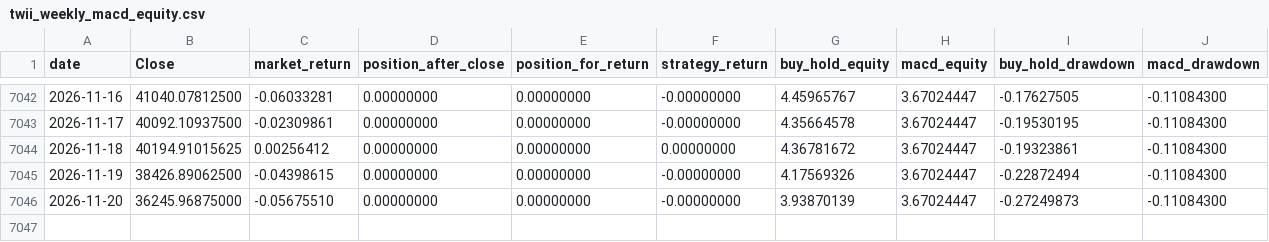
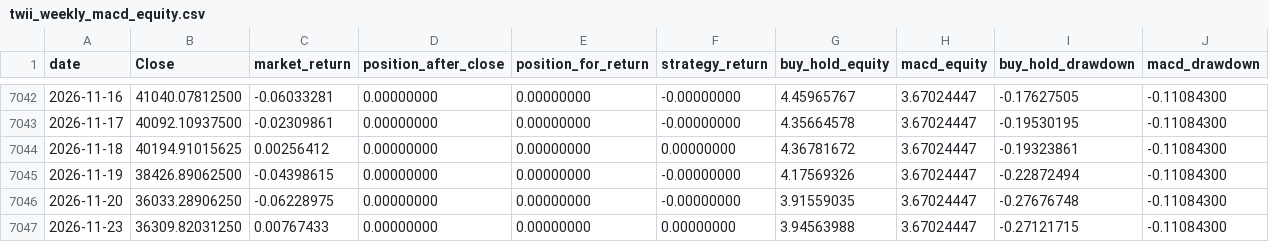
Before and after one commit to culolom/culolom-backtest, a CSV file: output/twii_weekly_macd_equity.csv, drawn as a sheet; only a part is shown, gaps mark what is left out.

```diff
--- a/output/twii_weekly_macd_equity.csv
+++ b/output/twii_weekly_macd_equity.csv
@@ -7045,2 +7045,3 @@
 2026-11-19,38426.89062500,-0.04398615,0.00000000,0.00000000,-0.00000000,4.17569326,3.67024447,-0.22872494,-0.11084300
-2026-11-20,36245.96875000,-0.05675510,0.00000000,0.00000000,-0.00000000,3.93870139,3.67024447,-0.27249873,-0.11084300
+2026-11-20,36033.28906250,-0.06228975,0.00000000,0.00000000,-0.00000000,3.91559035,3.67024447,-0.27676748,-0.11084300
+2026-11-23,36309.82031250,0.00767433,0.00000000,0.00000000,0.00000000,3.94563988,3.67024447,-0.27121715,-0.11084300
```
Also changed, not shown: 3 other files.
